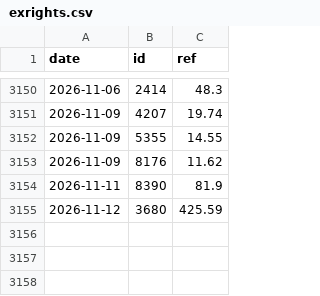
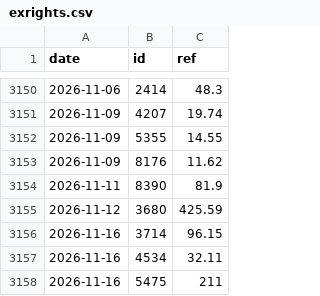
Before and after one commit to user01ju/sector_gainer, a CSV file: data/exrights.csv, drawn as a sheet; only a part is shown, gaps mark what is left out.

```diff
--- a/data/exrights.csv
+++ b/data/exrights.csv
@@ -3155 +3155,4 @@ date,id,ref
 2026-11-12,3680,425.59
+2026-11-16,3714,96.15
+2026-11-16,4534,32.11
+2026-11-16,5475,211
```
Also changed, not shown: data/market_index.csv, data/taiex_tr.csv, 7 other files.
